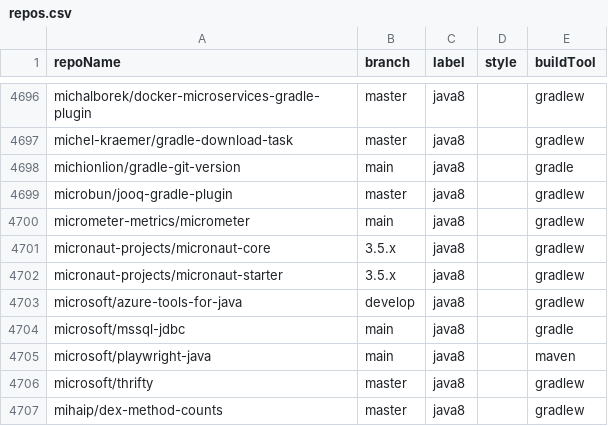
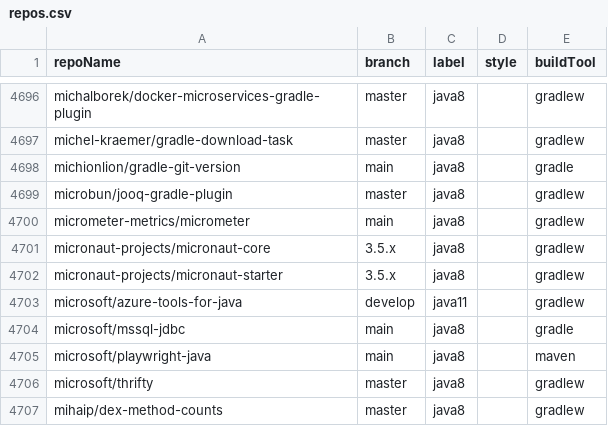
Before and after one commit to moderneinc/jenkins-ingest, a CSV file: repos.csv, drawn as a sheet; only a part is shown, gaps mark what is left out.

```diff
--- a/repos.csv
+++ b/repos.csv
@@ -4702,3 +4702,3 @@ micronaut-projects/micronaut-core,3.5.x,java8,,gradlew
 micronaut-projects/micronaut-starter,3.5.x,java8,,gradlew
-microsoft/azure-tools-for-java,develop,java8,,gradlew
+microsoft/azure-tools-for-java,develop,java11,,gradlew
 microsoft/mssql-jdbc,main,java8,,gradle
```
Also changed, not shown: 2 other files.
